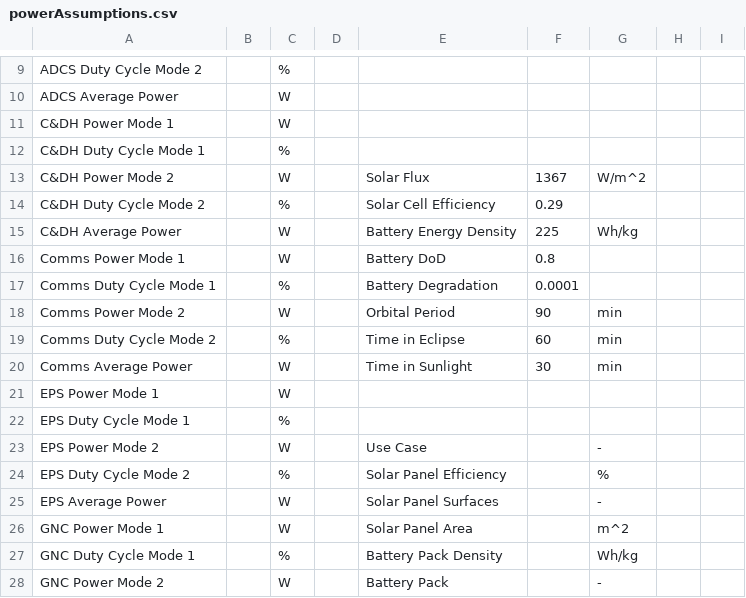
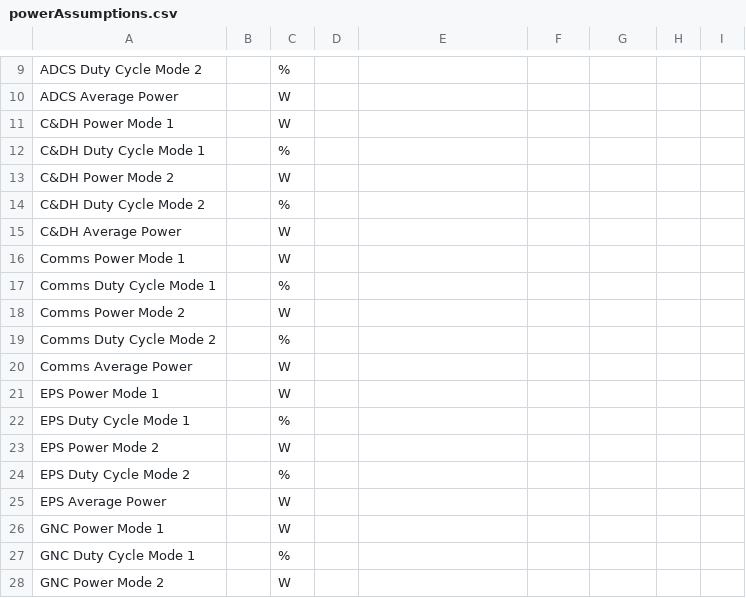
Before and after one commit to deeksharp/CubeSat_Design_Tool, a CSV file: powerAssumptions.csv, drawn as a sheet; only a part is shown, gaps mark what is left out; the diff covers the shown part only.

```diff
--- a/powerAssumptions.csv
+++ b/powerAssumptions.csv
@@ -12,17 +12,17 @@ C&DH Power Mode 1,,W,,,,,,
 C&DH Duty Cycle Mode 1,,%,,,,,,
-C&DH Power Mode 2,,W,,Solar Flux,1367,W/m^2,,
-C&DH Duty Cycle Mode 2,,%,,Solar Cell Efficiency,0.29,,,
-C&DH Average Power,,W,,Battery Energy Density,225,Wh/kg,,
-Comms Power Mode 1,,W,,Battery DoD,0.8,,,
-Comms Duty Cycle Mode 1,,%,,Battery Degradation,0.0001,,,
-Comms Power Mode 2,,W,,Orbital Period,90,min,,
-Comms Duty Cycle Mode 2,,%,,Time in Eclipse,60,min,,
-Comms Average Power ,,W,,Time in Sunlight,30,min,,
+C&DH Power Mode 2,,W,,,,,,
+C&DH Duty Cycle Mode 2,,%,,,,,,
+C&DH Average Power,,W,,,,,,
+Comms Power Mode 1,,W,,,,,,
+Comms Duty Cycle Mode 1,,%,,,,,,
+Comms Power Mode 2,,W,,,,,,
+Comms Duty Cycle Mode 2,,%,,,,,,
+Comms Average Power ,,W,,,,,,
 EPS Power Mode 1,,W,,,,,,
 EPS Duty Cycle Mode 1,,%,,,,,,
-EPS Power Mode 2,,W,,Use Case,,-,,
-EPS Duty Cycle Mode 2,,%,,Solar Panel Efficiency,,%,,
-EPS Average Power ,,W,,Solar Panel Surfaces,,-,,
-GNC Power Mode 1,,W,,Solar Panel Area,,m^2,,
-GNC Duty Cycle Mode 1,,%,,Battery Pack Density,,Wh/kg,,
-GNC Power Mode 2,,W,,Battery Pack,,-,,
+EPS Power Mode 2,,W,,,,,,
+EPS Duty Cycle Mode 2,,%,,,,,,
+EPS Average Power ,,W,,,,,,
+GNC Power Mode 1,,W,,,,,,
+GNC Duty Cycle Mode 1,,%,,,,,,
+GNC Power Mode 2,,W,,,,,,
```
Also changed, not shown: 3 added rows, 5 removed rows and 18 edited cells elsewhere in this file, 3 other files.
